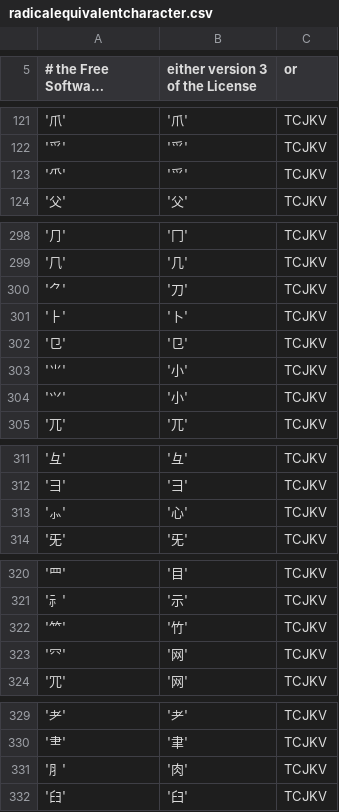
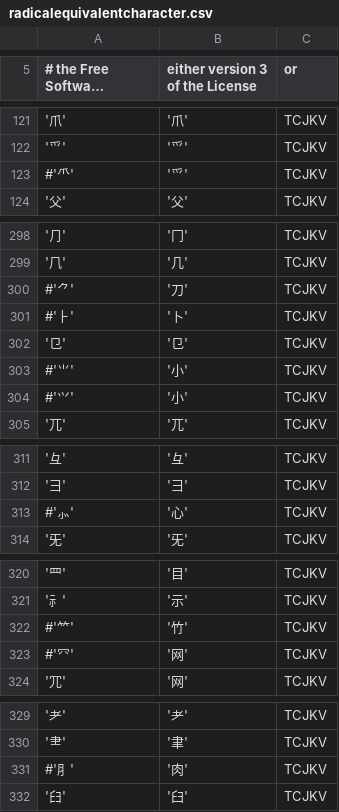
Before and after one commit to skishore/makemeahanzi, a CSV file: public/cjklib/radicalequivalentcharacter.csv, drawn as a sheet; only a part is shown, gaps mark what is left out; long unchanged cells end in ….

Commit message:
[cjklib] Drop a number of radical equivalents that are too dissimilar

```diff
--- a/public/cjklib/radicalequivalentcharacter.csv
+++ b/public/cjklib/radicalequivalentcharacter.csv
@@ -122,3 +122,3 @@
 '⺤','爫',TCJKV
-'⺥','爫',TCJKV
+#'⺥','爫',TCJKV
 '⽗','父',TCJKV
@@ -299,7 +299,7 @@
 '⺇','几',TCJKV
-'⺈','刀',TCJKV
-'⺊','卜',TCJKV
+#'⺈','刀',TCJKV
+#'⺊','卜',TCJKV
 '⺋','㔾',TCJKV
-'⺌','小',TCJKV
-'⺍','小',TCJKV
+#'⺌','小',TCJKV
+#'⺍','小',TCJKV
 '⺎','兀',TCJKV
@@ -312,3 +312,3 @@
 '⺕','彐',TCJKV
-'⺗','心',TCJKV
+#'⺗','心',TCJKV
 '⺛','旡',TCJKV
@@ -321,4 +321,4 @@
 '⺬','示',TCJKV
-'⺮','竹',TCJKV
-'⺳','网',TCJKV
+#'⺮','竹',TCJKV
+#'⺳','网',TCJKV
 '⺴','网',TCJKV
@@ -330,3 +330,3 @@
 '⺻','聿',TCJKV
-'⺼','肉',TCJKV
+#'⺼','肉',TCJKV
 '⺽','臼',TCJKV
```
